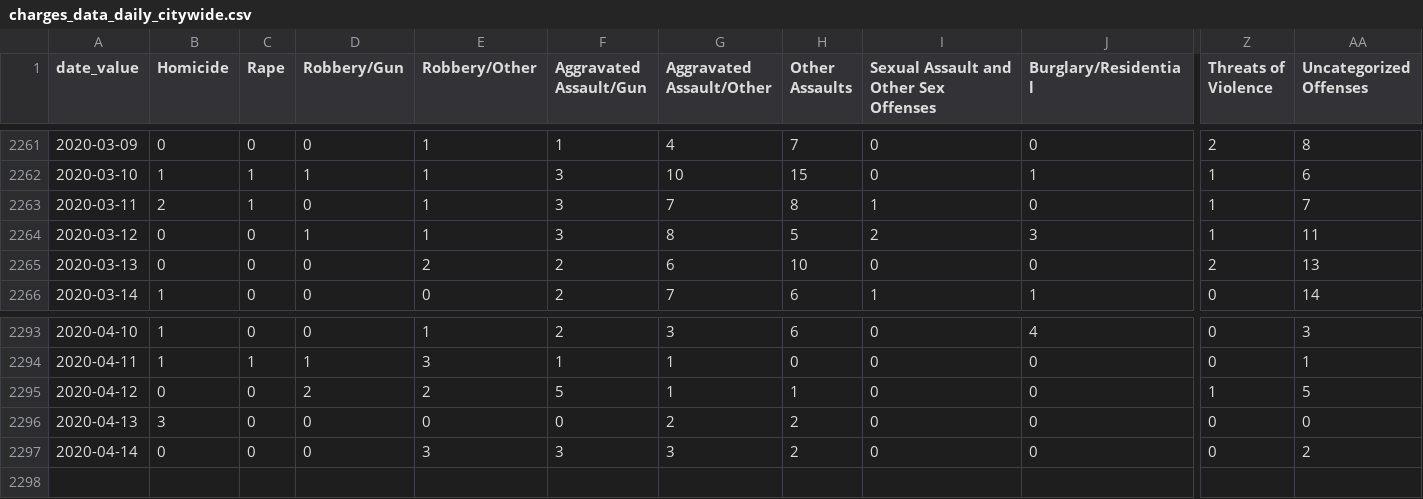
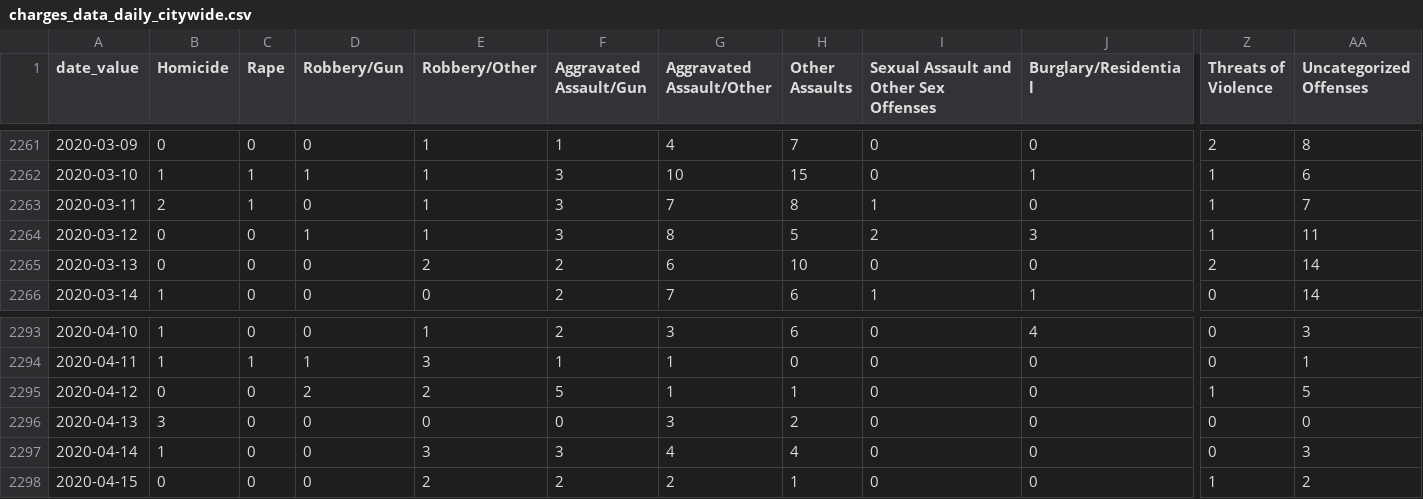
Before and after one commit to PhillyDistrictAttorneysOffice/phillydao-public-data, a CSV file: docs/data/charges_data_daily_citywide.csv, drawn as a sheet; only a part is shown, gaps mark what is left out; rows hold the shown columns only; the diff names each change by its address in the sheet, - before the commit and + after, or states it on an @@ line.

```diff
--- a/docs/data/charges_data_daily_citywide.csv
+++ b/docs/data/charges_data_daily_citywide.csv
-AA2265 (Uncategorized Offenses): 13
+AA2265 (Uncategorized Offenses): 14
-G2296 (Aggravated Assault/Other): 2
+G2296 (Aggravated Assault/Other): 3
-B2297 (Homicide): 0
+B2297 (Homicide): 1
-G2297 (Aggravated Assault/Other): 3
+G2297 (Aggravated Assault/Other): 4
-H2297 (Other Assaults): 2
+H2297 (Other Assaults): 4
-AA2297 (Uncategorized Offenses): 2
+AA2297 (Uncategorized Offenses): 3
+row 2298: 2020-04-15 | 0 | 0 | 0 | 2 | 2 | 2 | 1 | 0 | 0 | 1 | 2
```
Also changed, not shown: docs/data/arrest_data_daily_citywide.csv, 28 other files.
